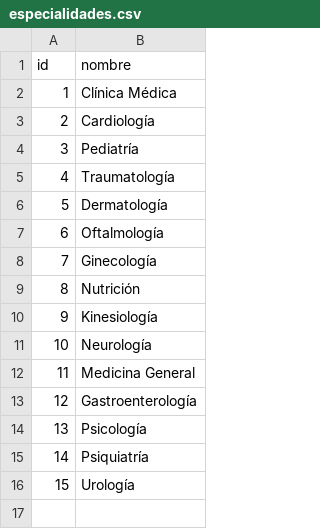
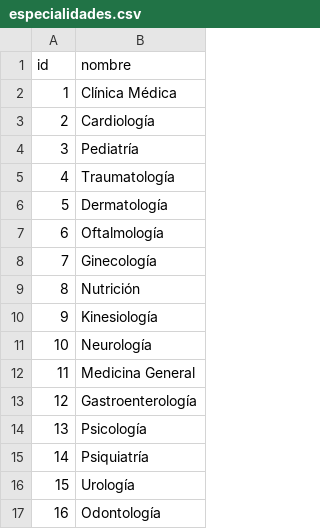
Before and after one commit to abrilherrada/TPI_OE, a CSV file: db/especialidades.csv, drawn as a sheet; the diff names each change by its address in the sheet, - before the commit and + after, or states it on an @@ line.

```diff
--- a/db/especialidades.csv
+++ b/db/especialidades.csv
+row 17: 16 | Odontología
```
Also changed, not shown: db/turnos_disponibles.csv, 1 other file.
